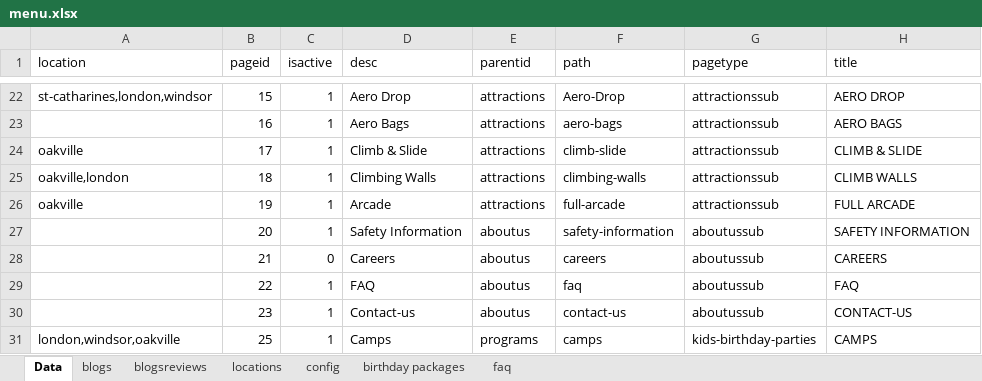
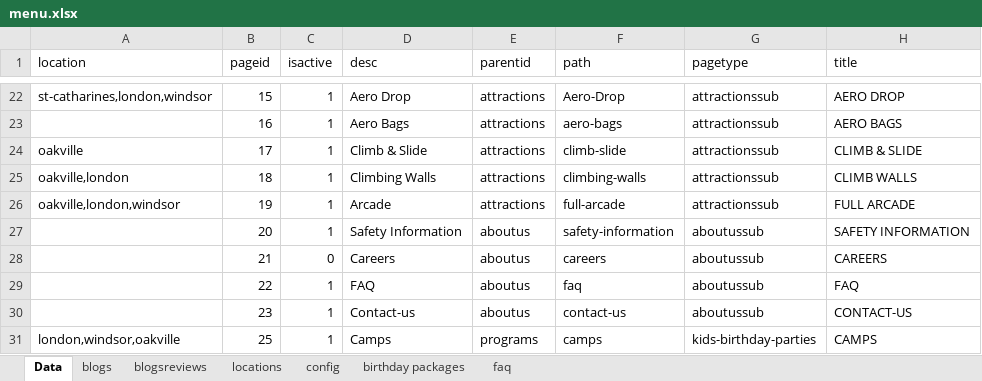
Before and after one commit to patel885/manglesh1, an Excel workbook: aerosports/src/assets/data/menu.xlsx, sheet Data, drawn as a sheet; only a part is shown, gaps mark what is left out; values as stored, in another font and other column widths than the file's, no borders; the diff names each change by its address in the sheet, - before the commit and + after, or states it on an @@ line.

```diff
--- a/aerosports/src/assets/data/menu.xlsx (sheet Data)
+++ b/aerosports/src/assets/data/menu.xlsx (sheet Data)
-A26 (location): oakville
+A26 (location): oakville,london,windsor
```
Also changed, not shown: sheet config, sheet birthday packages.
